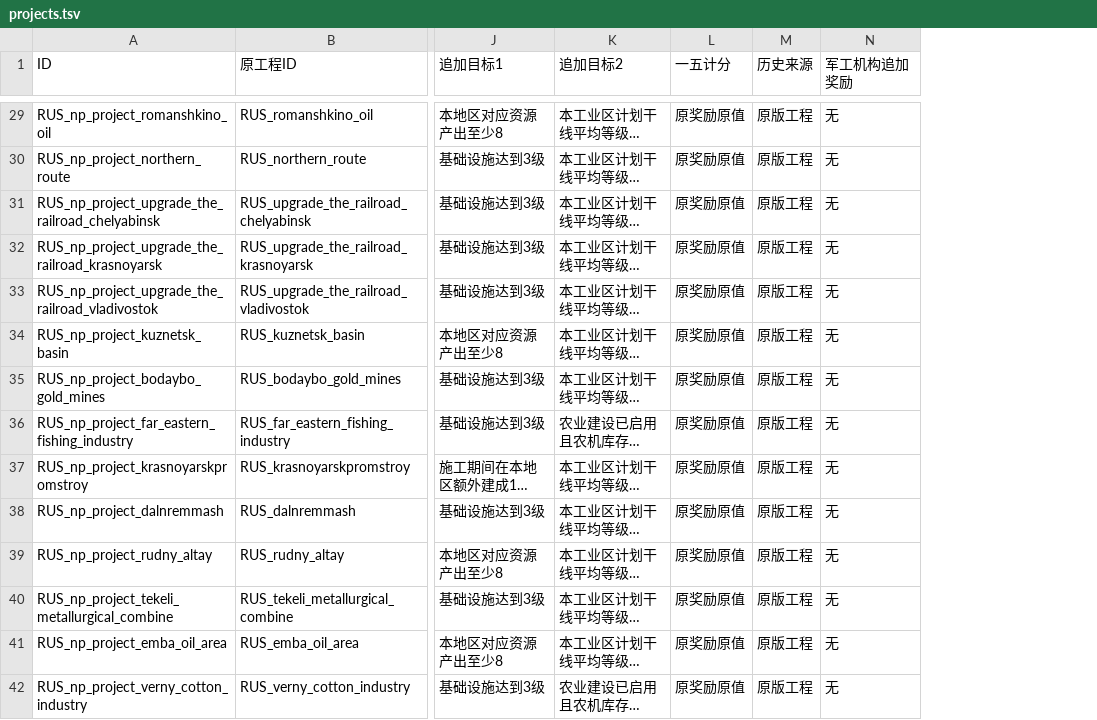
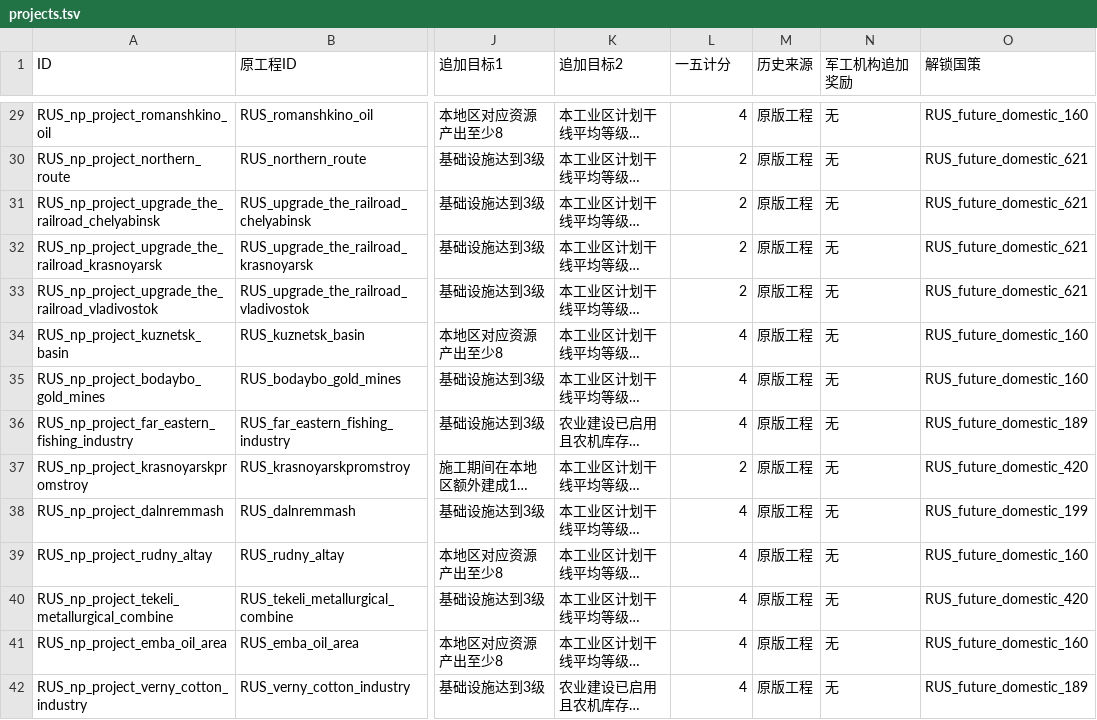
Before and after one commit to zxxzvxv85-dot/kr-stalin-adapted-test, a TSV file: tools/design/national_plan_20261104/projects.tsv, drawn as a sheet; only a part is shown, gaps mark what is left out; long unchanged cells end in …; the diff covers the shown part only; the diff names each change by its address in the sheet, - before the commit and + after, or states it on an @@ line.

```diff
--- a/tools/design/national_plan_20261104/projects.tsv
+++ b/tools/design/national_plan_20261104/projects.tsv
+column O (解锁国策), rows 29-42: RUS_future_domestic_160 | RUS_future_domestic_621 | RUS_future_domestic_621 | RUS_future_domestic_621 | RUS_future_domestic_621 | RUS_future_domestic_160 | RUS_future_domestic_160 | RUS_future_domestic_189 | RUS_future_domestic_420 | RUS_future_domestic_199 | RUS_future_domestic_160 | RUS_future_domestic_420 | RUS_future_domestic_160 | RUS_future_domestic_189
-L29 (一五计分): 原奖励原值
+L29 (一五计分): 4
-L30:L33 (一五计分): 原奖励原值
+L30:L33 (一五计分): 2
-L34:L36 (一五计分): 原奖励原值
+L34:L36 (一五计分): 4
-L37 (一五计分): 原奖励原值
+L37 (一五计分): 2
-L38:L42 (一五计分): 原奖励原值
+L38:L42 (一五计分): 4
```
Also changed, not shown: 48 edited cells elsewhere in this file, 18 other files.
